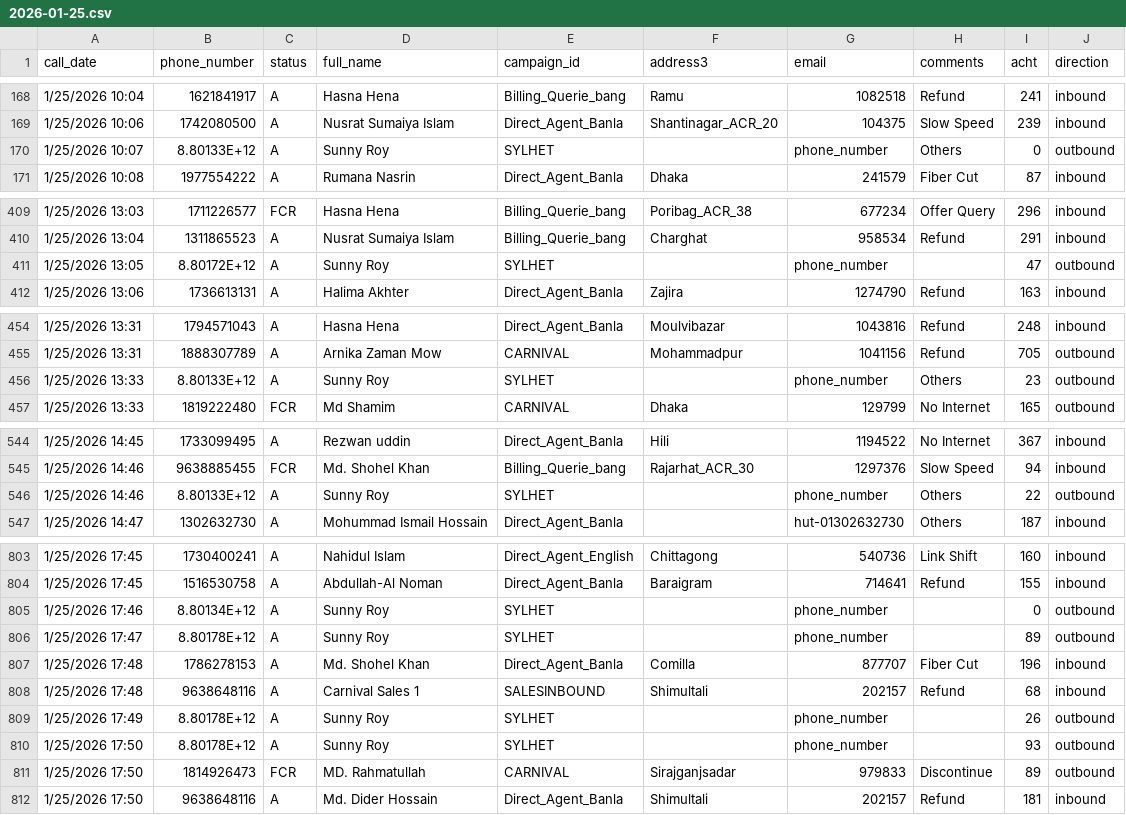
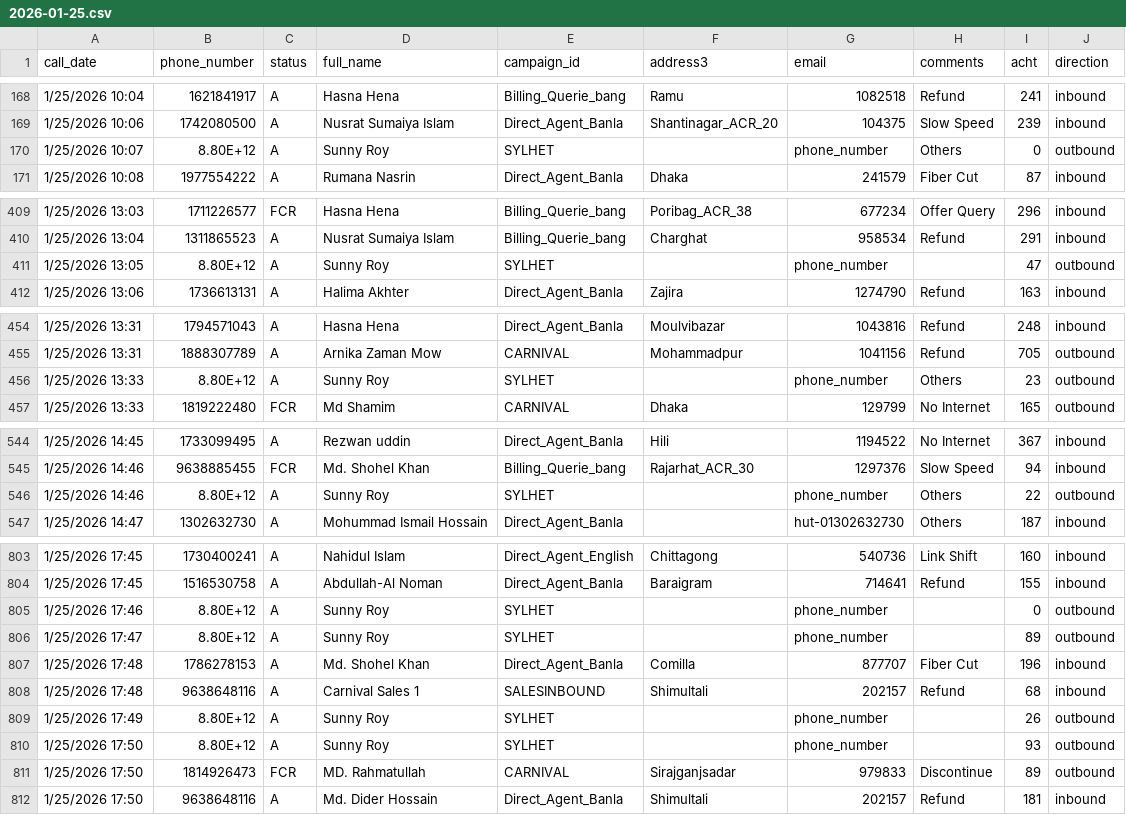
Before and after one commit to Contactinfocenter/call-center-dashboard, a CSV file: dist/data/call_logs/2026-01-25.csv, drawn as a sheet; only a part is shown, gaps mark what is left out; the diff covers the shown part only.

Commit message:
Data update

```diff
--- a/dist/data/call_logs/2026-01-25.csv
+++ b/dist/data/call_logs/2026-01-25.csv
@@ -169,3 +169,3 @@ call_date,phone_number,status,full_name,campaign_id,address3,email,comments,acht
 1/25/2026 10:06,1742080500,A,Nusrat Sumaiya Islam,Direct_Agent_Banla,Shantinagar_ACR_20,104375,Slow Speed,239,inbound
-1/25/2026 10:07,8.80133E+12,A,Sunny Roy,SYLHET,,phone_number,Others,0,outbound
+1/25/2026 10:07,8.80E+12,A,Sunny Roy,SYLHET,,phone_number,Others,0,outbound
 1/25/2026 10:08,1977554222,A,Rumana Nasrin,Direct_Agent_Banla,Dhaka,241579,Fiber Cut,87,inbound
@@ -410,3 +410,3 @@ call_date,phone_number,status,full_name,campaign_id,address3,email,comments,acht
 1/25/2026 13:04,1311865523,A,Nusrat Sumaiya Islam,Billing_Querie_bang,Charghat,958534,Refund,291,inbound
-1/25/2026 13:05,8.80172E+12,A,Sunny Roy,SYLHET,,phone_number,,47,outbound
+1/25/2026 13:05,8.80E+12,A,Sunny Roy,SYLHET,,phone_number,,47,outbound
 1/25/2026 13:06,1736613131,A,Halima Akhter,Direct_Agent_Banla,Zajira,1274790,Refund,163,inbound
@@ -455,3 +455,3 @@ call_date,phone_number,status,full_name,campaign_id,address3,email,comments,acht
 1/25/2026 13:31,1888307789,A,Arnika Zaman Mow,CARNIVAL,Mohammadpur,1041156,Refund,705,outbound
-1/25/2026 13:33,8.80133E+12,A,Sunny Roy,SYLHET,,phone_number,Others,23,outbound
+1/25/2026 13:33,8.80E+12,A,Sunny Roy,SYLHET,,phone_number,Others,23,outbound
 1/25/2026 13:33,1819222480,FCR,Md Shamim,CARNIVAL,Dhaka,129799,No Internet,165,outbound
@@ -545,3 +545,3 @@ call_date,phone_number,status,full_name,campaign_id,address3,email,comments,acht
 1/25/2026 14:46,9638885455,FCR,Md. Shohel Khan,Billing_Querie_bang,Rajarhat_ACR_30,1297376,Slow Speed,94,inbound
-1/25/2026 14:46,8.80133E+12,A,Sunny Roy,SYLHET,,phone_number,Others,22,outbound
+1/25/2026 14:46,8.80E+12,A,Sunny Roy,SYLHET,,phone_number,Others,22,outbound
 1/25/2026 14:47,1302632730,A,Mohummad Ismail Hossain,Direct_Agent_Banla,,hut-01302632730,Others,187,inbound
@@ -804,8 +804,8 @@ call_date,phone_number,status,full_name,campaign_id,address3,email,comments,acht
 1/25/2026 17:45,1516530758,A,Abdullah-Al Noman,Direct_Agent_Banla,Baraigram,714641,Refund,155,inbound
-1/25/2026 17:46,8.80134E+12,A,Sunny Roy,SYLHET,,phone_number,,0,outbound
-1/25/2026 17:47,8.80178E+12,A,Sunny Roy,SYLHET,,phone_number,,89,outbound
+1/25/2026 17:46,8.80E+12,A,Sunny Roy,SYLHET,,phone_number,,0,outbound
+1/25/2026 17:47,8.80E+12,A,Sunny Roy,SYLHET,,phone_number,,89,outbound
 1/25/2026 17:48,1786278153,A,Md. Shohel Khan,Direct_Agent_Banla,Comilla,877707,Fiber Cut,196,inbound
 1/25/2026 17:48,9638648116,A,Carnival Sales 1,SALESINBOUND,Shimultali,202157,Refund,68,inbound
-1/25/2026 17:49,8.80178E+12,A,Sunny Roy,SYLHET,,phone_number,,26,outbound
-1/25/2026 17:50,8.80178E+12,A,Sunny Roy,SYLHET,,phone_number,,93,outbound
+1/25/2026 17:49,8.80E+12,A,Sunny Roy,SYLHET,,phone_number,,26,outbound
+1/25/2026 17:50,8.80E+12,A,Sunny Roy,SYLHET,,phone_number,,93,outbound
 1/25/2026 17:50,1814926473,FCR,MD. Rahmatullah,CARNIVAL,Sirajganjsadar,979833,Discontinue,89,outbound
```
Also changed, not shown: 2 edited cells elsewhere in this file, 10 other files.
